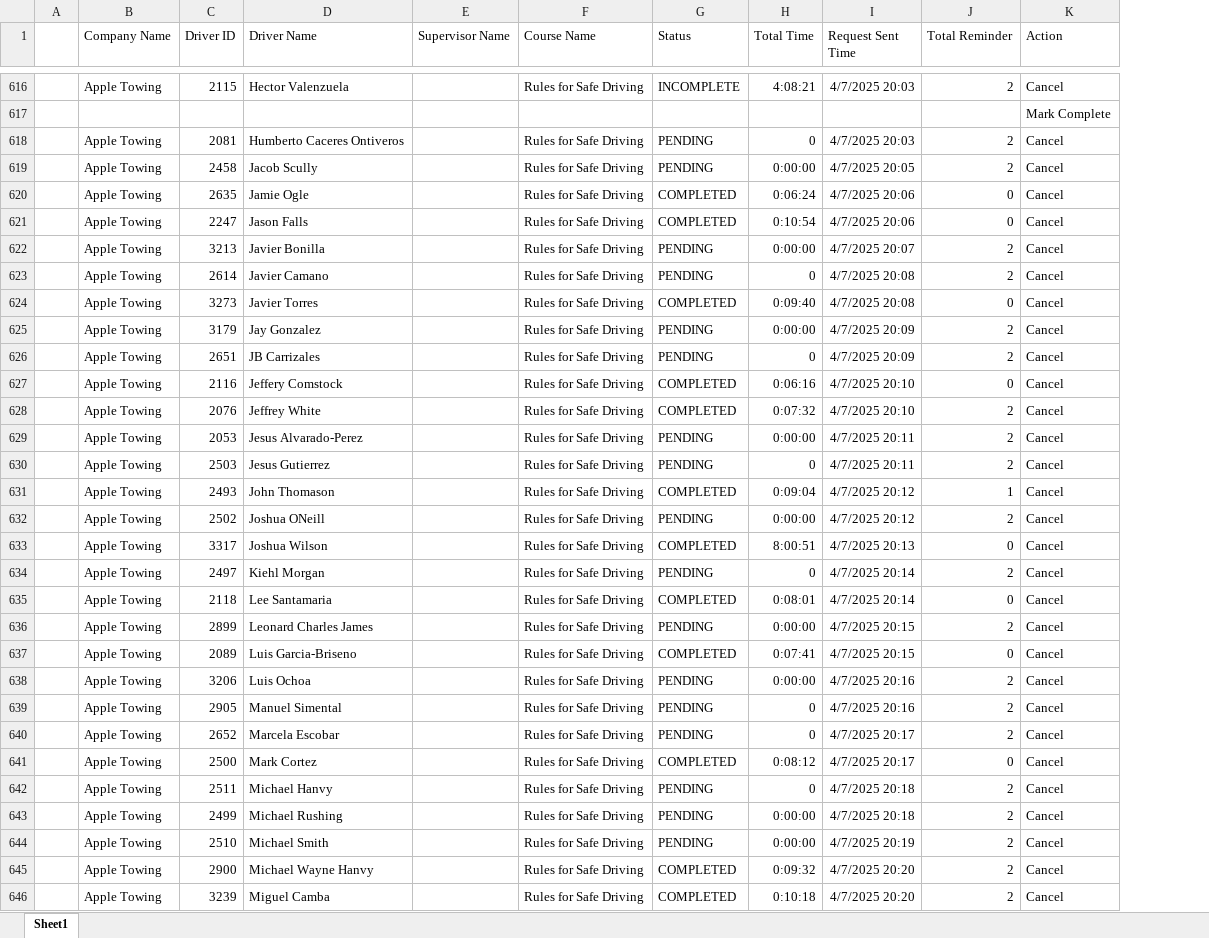
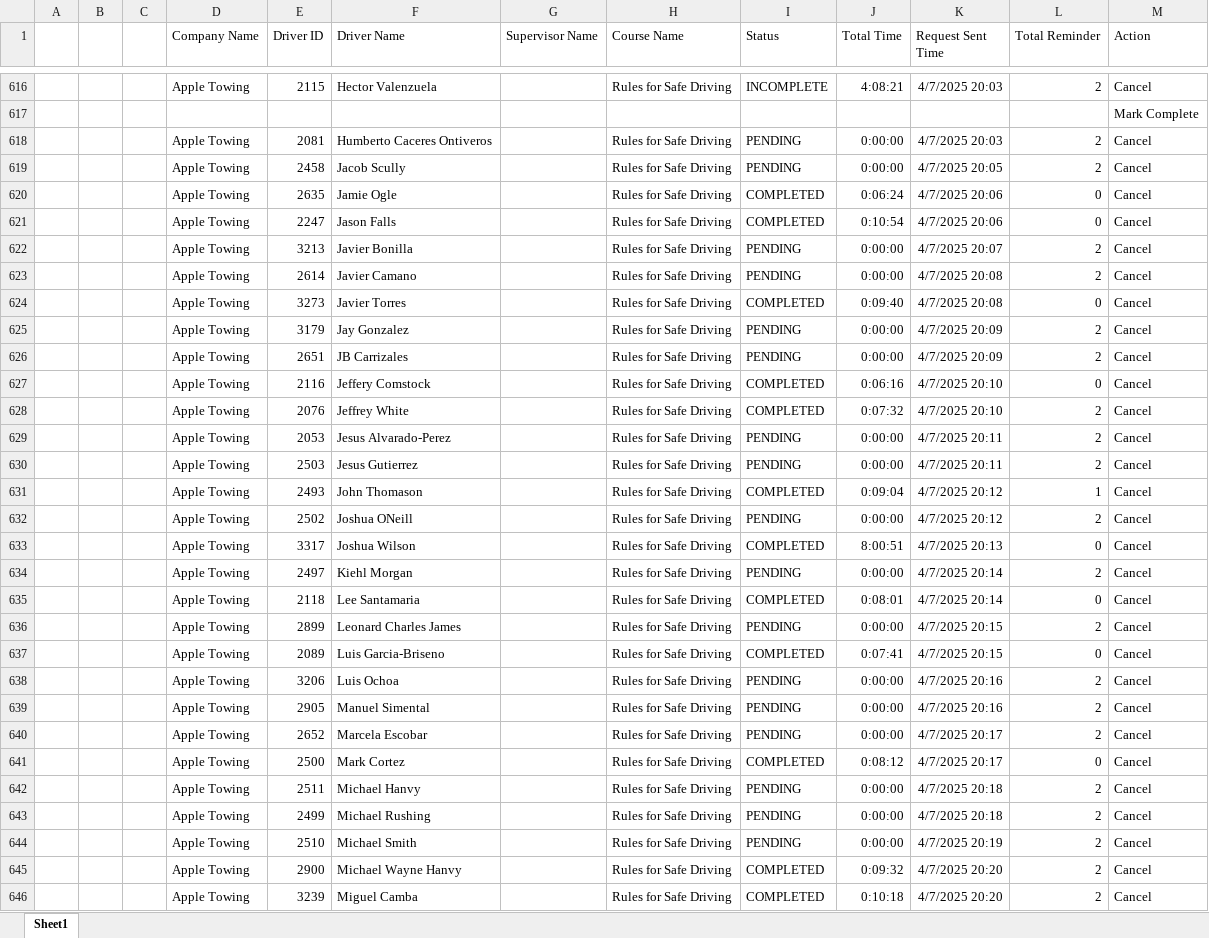
Before and after one commit to jmullins-DEN/apple-towing, an Excel workbook: training.xlsx, sheet Sheet1, drawn as a sheet; only a part is shown, gaps mark what is left out; values as stored, in another font and other column widths than the file's, no borders; addresses are those after the commit; the diff covers the shown part only; the diff names each change by its address in the sheet, - before the commit and + after, or states it on an @@ line.

```diff
--- a/training.xlsx (sheet Sheet1)
+++ b/training.xlsx (sheet Sheet1)
+column B, empty
+column C, empty
-J618 (Total Time): 0
+J618 (Total Time): 0:00:00
-J623 (Total Time): 0
+J623 (Total Time): 0:00:00
-J626 (Total Time): 0
+J626 (Total Time): 0:00:00
-J630 (Total Time): 0
+J630 (Total Time): 0:00:00
-J634 (Total Time): 0
+J634 (Total Time): 0:00:00
-J639:J640 (Total Time): 0
+J639:J640 (Total Time): 0:00:00
-J642 (Total Time): 0
+J642 (Total Time): 0:00:00
```
Also changed, not shown: 187 edited cells elsewhere in this sheet.
